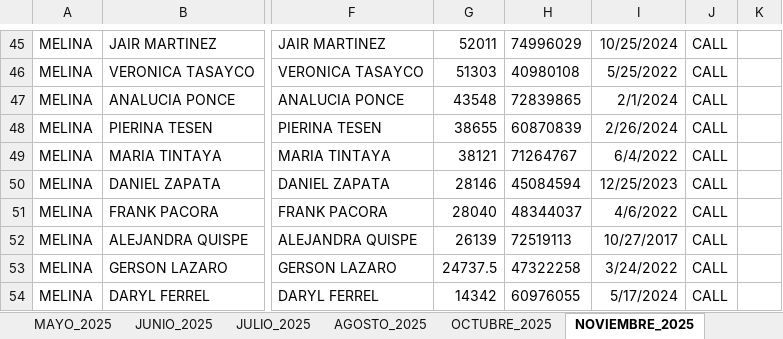
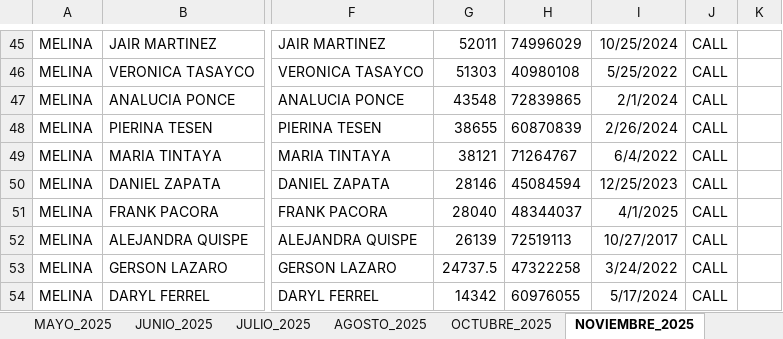
Before and after one commit to jvasquez98/Ranking, an Excel workbook: CS_AVANCE DE ASESORES.xlsx, sheet NOVIEMBRE_2025, drawn as a sheet; only a part is shown, gaps mark what is left out; values as stored, in another font and other column widths than the file's, no borders; table styles not drawn; the diff names each change by its address in the sheet, - before the commit and + after, or states it on an @@ line.

```diff
--- a/CS_AVANCE DE ASESORES.xlsx (sheet NOVIEMBRE_2025)
+++ b/CS_AVANCE DE ASESORES.xlsx (sheet NOVIEMBRE_2025)
-I51: 4/6/2022
+I51: 4/1/2025
```
Also changed, not shown: sheet ABRIL_2025, sheet MAYO_2025, sheet JUNIO_2025, sheet OCTUBRE_2025, sheet JULIO_2025, sheet AGOSTO_2025, other sheet tabs, formulas that keep their value, 3 other files.
